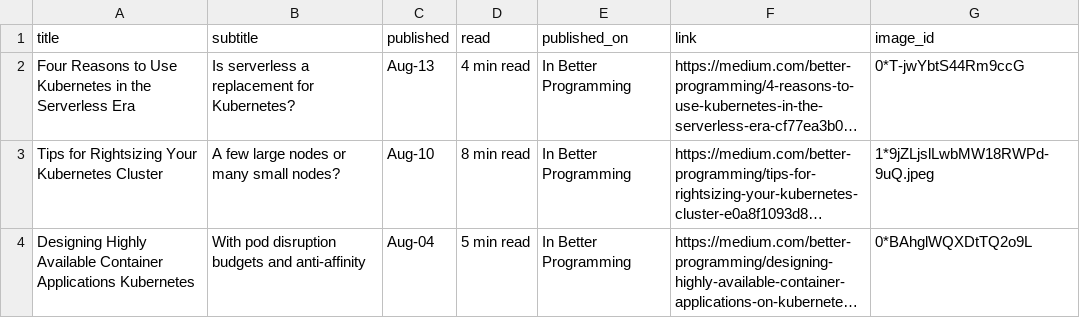
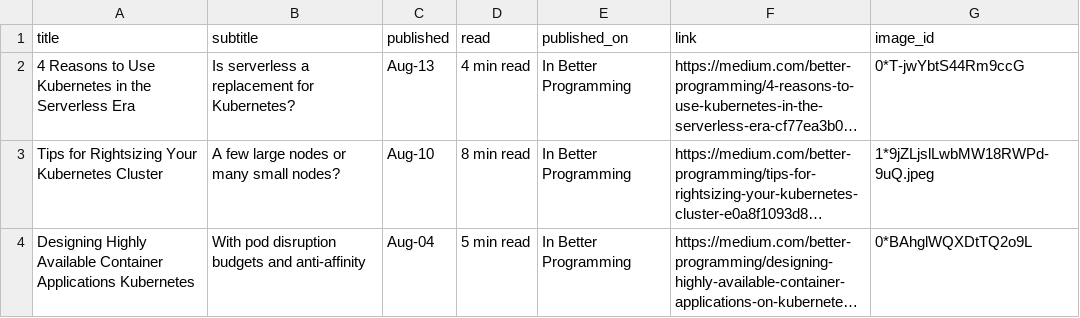
Before and after one commit to bharatmicrosystems/gauravdevops.com, a CSV file: assets/js/medium.csv, drawn as a sheet; only a part is shown; long unchanged cells end in …; the diff names each change by its address in the sheet, - before the commit and + after, or states it on an @@ line.

Commit message:
Updated

```diff
--- a/assets/js/medium.csv
+++ b/assets/js/medium.csv
-A2 (title): Four Reasons to…
+A2 (title): 4 Reasons to…
```
